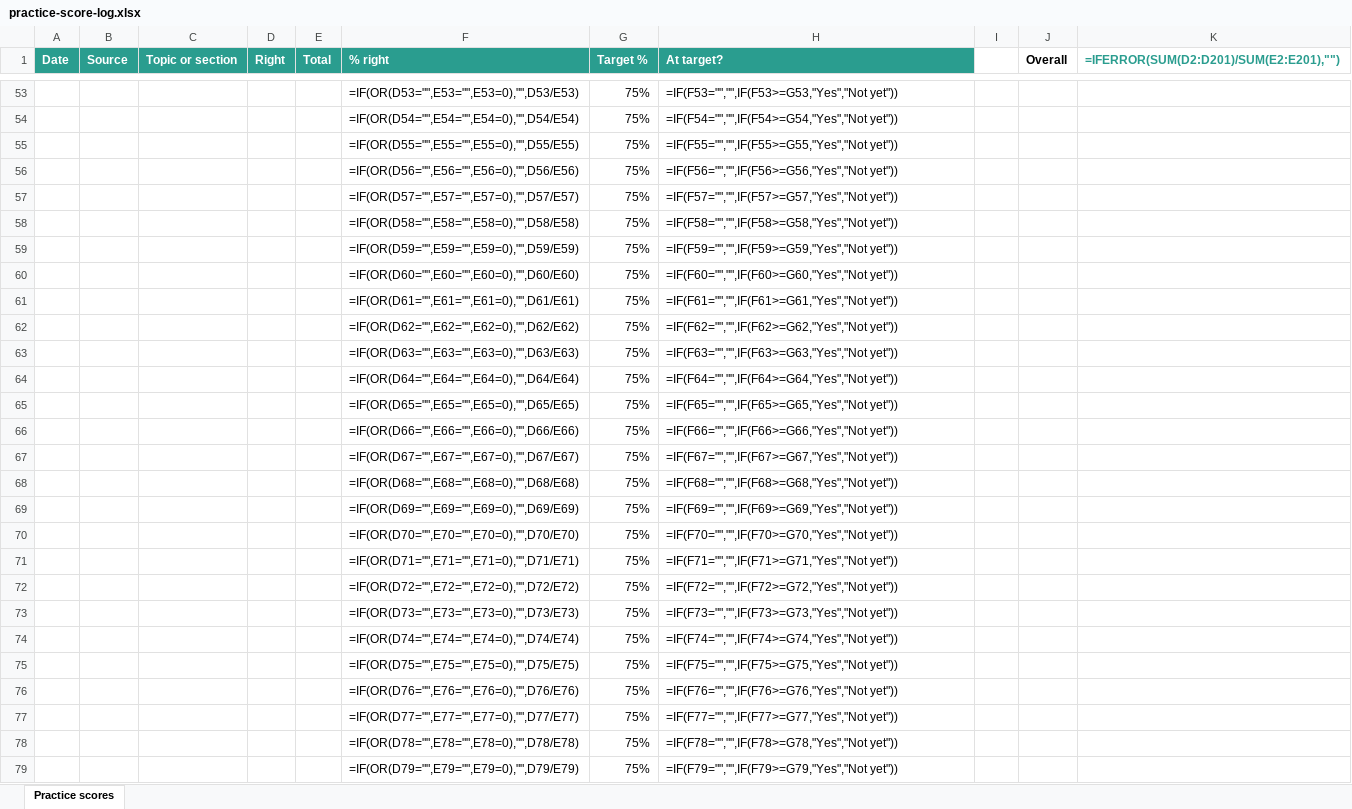
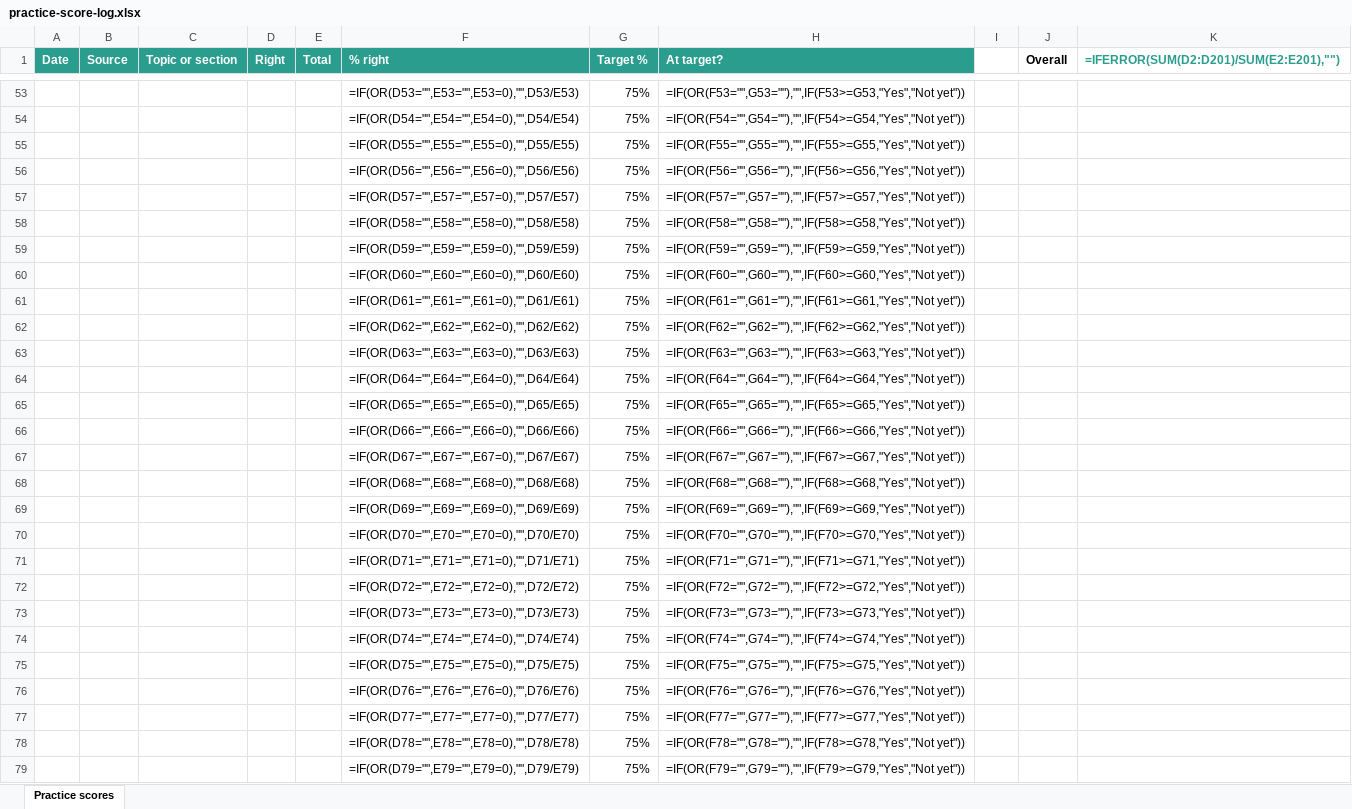
Before and after one commit to focusflowlab/focusflowlab.github.io, an Excel workbook: assets/templates/practice-score-log.xlsx, sheet Practice scores, drawn as a sheet; only a part is shown, gaps mark what is left out; values as stored, in another font and other column widths than the file's, no borders; formulas without a stored value are shown as written; charts and pictures not drawn; the diff covers the shown part only; the diff names each change by its address in the sheet, - before the commit and + after, or states it on an @@ line.

```diff
--- a/assets/templates/practice-score-log.xlsx (sheet Practice scores)
+++ b/assets/templates/practice-score-log.xlsx (sheet Practice scores)
-H53 (At target?): =IF(F53="","",IF(F53>=G53,"Yes","Not yet"))
+H53 (At target?): =IF(OR(F53="",G53=""),"",IF(F53>=G53,"Yes","Not yet"))
-H54 (At target?): =IF(F54="","",IF(F54>=G54,"Yes","Not yet"))
+H54 (At target?): =IF(OR(F54="",G54=""),"",IF(F54>=G54,"Yes","Not yet"))
-H55 (At target?): =IF(F55="","",IF(F55>=G55,"Yes","Not yet"))
+H55 (At target?): =IF(OR(F55="",G55=""),"",IF(F55>=G55,"Yes","Not yet"))
-H56 (At target?): =IF(F56="","",IF(F56>=G56,"Yes","Not yet"))
+H56 (At target?): =IF(OR(F56="",G56=""),"",IF(F56>=G56,"Yes","Not yet"))
-H57 (At target?): =IF(F57="","",IF(F57>=G57,"Yes","Not yet"))
+H57 (At target?): =IF(OR(F57="",G57=""),"",IF(F57>=G57,"Yes","Not yet"))
-H58 (At target?): =IF(F58="","",IF(F58>=G58,"Yes","Not yet"))
+H58 (At target?): =IF(OR(F58="",G58=""),"",IF(F58>=G58,"Yes","Not yet"))
-H59 (At target?): =IF(F59="","",IF(F59>=G59,"Yes","Not yet"))
+H59 (At target?): =IF(OR(F59="",G59=""),"",IF(F59>=G59,"Yes","Not yet"))
-H60 (At target?): =IF(F60="","",IF(F60>=G60,"Yes","Not yet"))
+H60 (At target?): =IF(OR(F60="",G60=""),"",IF(F60>=G60,"Yes","Not yet"))
-H61 (At target?): =IF(F61="","",IF(F61>=G61,"Yes","Not yet"))
+H61 (At target?): =IF(OR(F61="",G61=""),"",IF(F61>=G61,"Yes","Not yet"))
-H62 (At target?): =IF(F62="","",IF(F62>=G62,"Yes","Not yet"))
+H62 (At target?): =IF(OR(F62="",G62=""),"",IF(F62>=G62,"Yes","Not yet"))
-H63 (At target?): =IF(F63="","",IF(F63>=G63,"Yes","Not yet"))
+H63 (At target?): =IF(OR(F63="",G63=""),"",IF(F63>=G63,"Yes","Not yet"))
-H64 (At target?): =IF(F64="","",IF(F64>=G64,"Yes","Not yet"))
+H64 (At target?): =IF(OR(F64="",G64=""),"",IF(F64>=G64,"Yes","Not yet"))
-H65 (At target?): =IF(F65="","",IF(F65>=G65,"Yes","Not yet"))
+H65 (At target?): =IF(OR(F65="",G65=""),"",IF(F65>=G65,"Yes","Not yet"))
-H66 (At target?): =IF(F66="","",IF(F66>=G66,"Yes","Not yet"))
+H66 (At target?): =IF(OR(F66="",G66=""),"",IF(F66>=G66,"Yes","Not yet"))
-H67 (At target?): =IF(F67="","",IF(F67>=G67,"Yes","Not yet"))
+H67 (At target?): =IF(OR(F67="",G67=""),"",IF(F67>=G67,"Yes","Not yet"))
-H68 (At target?): =IF(F68="","",IF(F68>=G68,"Yes","Not yet"))
+H68 (At target?): =IF(OR(F68="",G68=""),"",IF(F68>=G68,"Yes","Not yet"))
-H69 (At target?): =IF(F69="","",IF(F69>=G69,"Yes","Not yet"))
+H69 (At target?): =IF(OR(F69="",G69=""),"",IF(F69>=G69,"Yes","Not yet"))
-H70 (At target?): =IF(F70="","",IF(F70>=G70,"Yes","Not yet"))
+H70 (At target?): =IF(OR(F70="",G70=""),"",IF(F70>=G70,"Yes","Not yet"))
-H71 (At target?): =IF(F71="","",IF(F71>=G71,"Yes","Not yet"))
+H71 (At target?): =IF(OR(F71="",G71=""),"",IF(F71>=G71,"Yes","Not yet"))
-H72 (At target?): =IF(F72="","",IF(F72>=G72,"Yes","Not yet"))
+H72 (At target?): =IF(OR(F72="",G72=""),"",IF(F72>=G72,"Yes","Not yet"))
-H73 (At target?): =IF(F73="","",IF(F73>=G73,"Yes","Not yet"))
+H73 (At target?): =IF(OR(F73="",G73=""),"",IF(F73>=G73,"Yes","Not yet"))
-H74 (At target?): =IF(F74="","",IF(F74>=G74,"Yes","Not yet"))
+H74 (At target?): =IF(OR(F74="",G74=""),"",IF(F74>=G74,"Yes","Not yet"))
-H75 (At target?): =IF(F75="","",IF(F75>=G75,"Yes","Not yet"))
+H75 (At target?): =IF(OR(F75="",G75=""),"",IF(F75>=G75,"Yes","Not yet"))
-H76 (At target?): =IF(F76="","",IF(F76>=G76,"Yes","Not yet"))
+H76 (At target?): =IF(OR(F76="",G76=""),"",IF(F76>=G76,"Yes","Not yet"))
-H77 (At target?): =IF(F77="","",IF(F77>=G77,"Yes","Not yet"))
+H77 (At target?): =IF(OR(F77="",G77=""),"",IF(F77>=G77,"Yes","Not yet"))
-H78 (At target?): =IF(F78="","",IF(F78>=G78,"Yes","Not yet"))
+H78 (At target?): =IF(OR(F78="",G78=""),"",IF(F78>=G78,"Yes","Not yet"))
-H79 (At target?): =IF(F79="","",IF(F79>=G79,"Yes","Not yet"))
+H79 (At target?): =IF(OR(F79="",G79=""),"",IF(F79>=G79,"Yes","Not yet"))
```
Also changed, not shown: 183 edited cells elsewhere in this sheet, assets/templates/final-grade-template.xlsx, assets/templates/mcat-error-log-template.xlsx, 4 other files.
